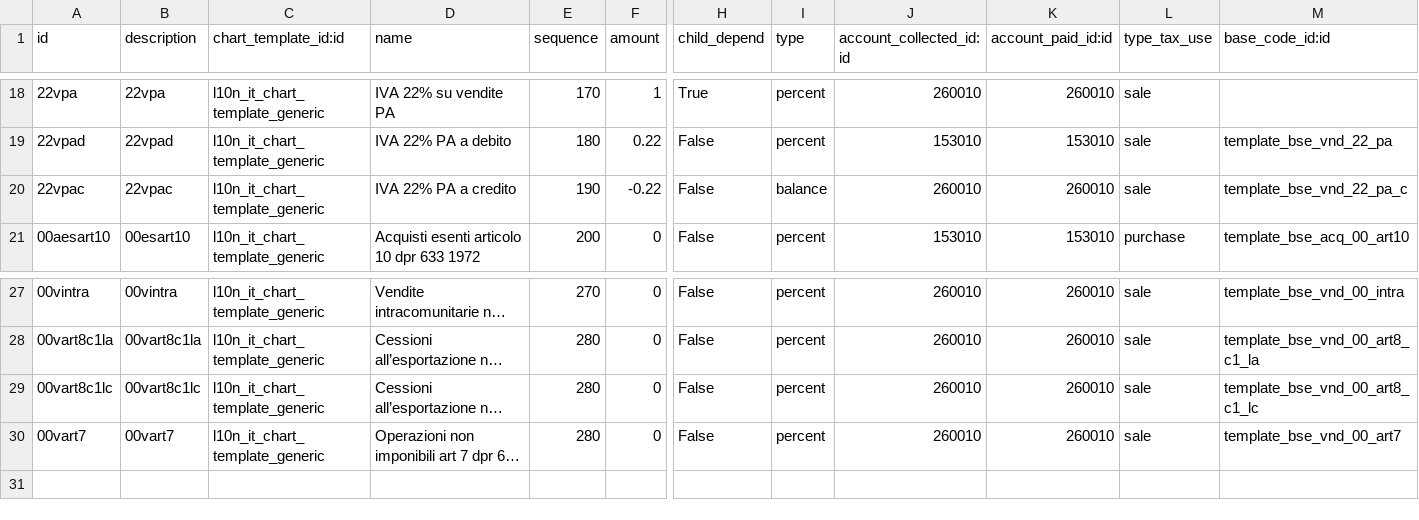
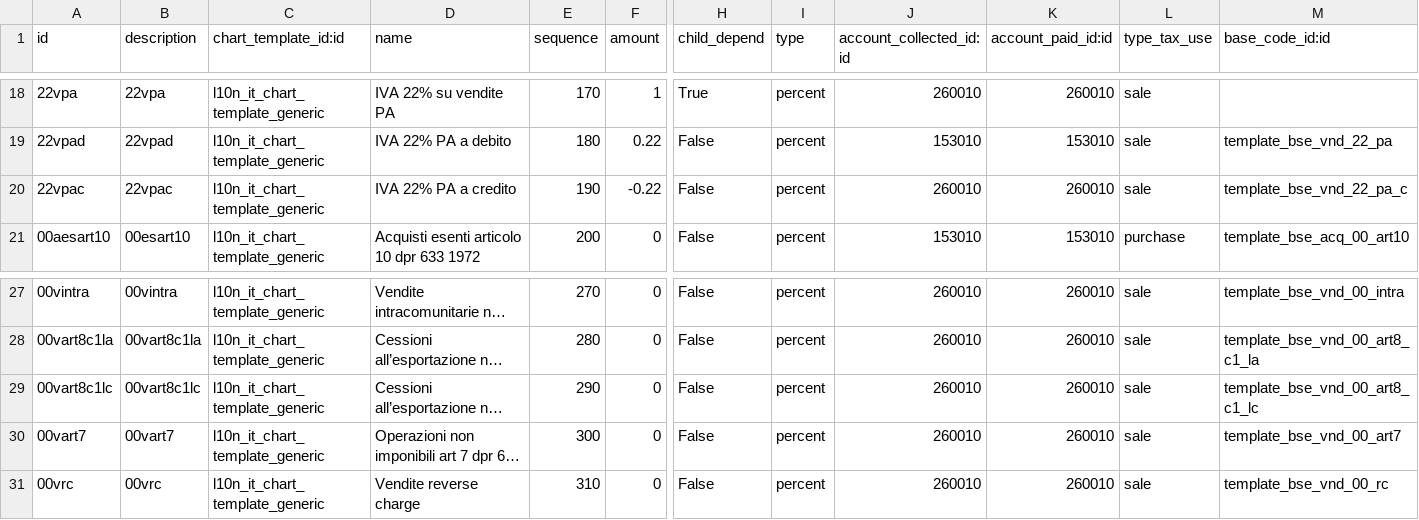
Before and after one commit to iw3hxn/LibrERP, a CSV file: l10n_it_smart/data/account.tax.template.csv, drawn as a sheet; only a part is shown, gaps mark what is left out; long unchanged cells end in …; rows hold the shown columns only; the diff names each change by its address in the sheet, - before the commit and + after, or states it on an @@ line.

Commit message:
new value

```diff
--- a/l10n_it_smart/data/account.tax.template.csv
+++ b/l10n_it_smart/data/account.tax.template.csv
-I20 (type): balance
+I20 (type): percent
-E29 (sequence): 280
+E29 (sequence): 290
-E30 (sequence): 280
+E30 (sequence): 300
+row 31: 00vrc | 00vrc | l10n_it_chart_template_generic | Vendite reverse charge | 310 | 0 | False | percent | 260010 | 260010 | sale | template_bse_vnd_00_rc
```
Also changed, not shown: l10n_it_smart/data/account.tax.code.template.csv, 1 other file.
